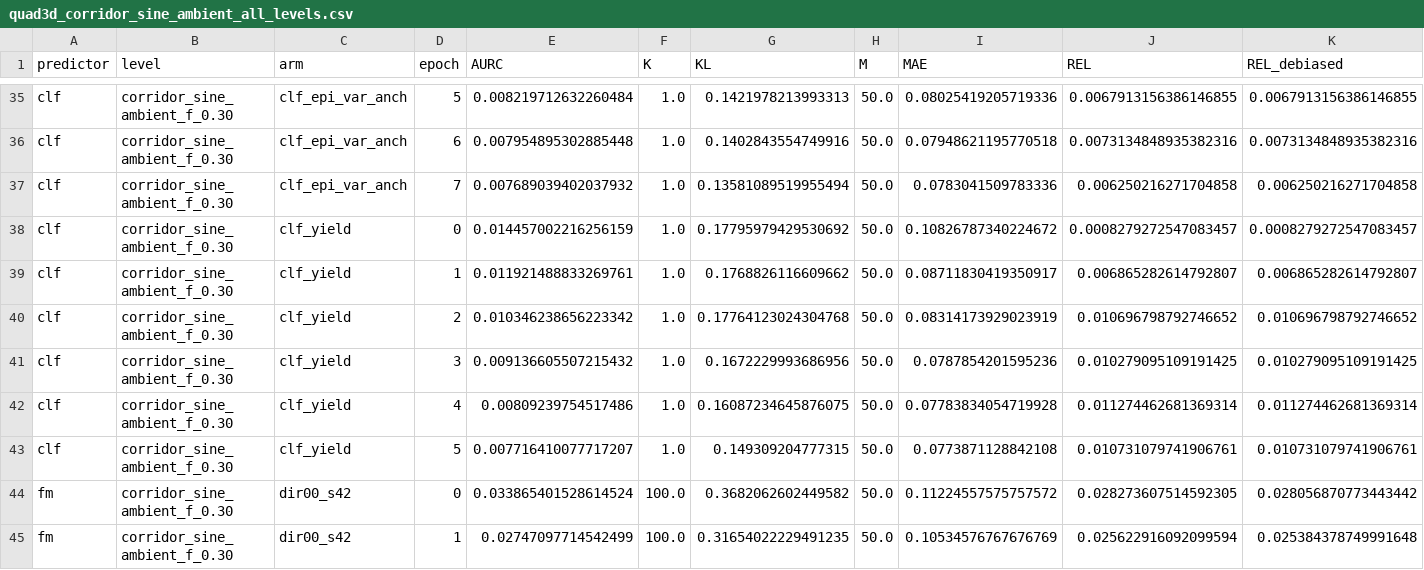
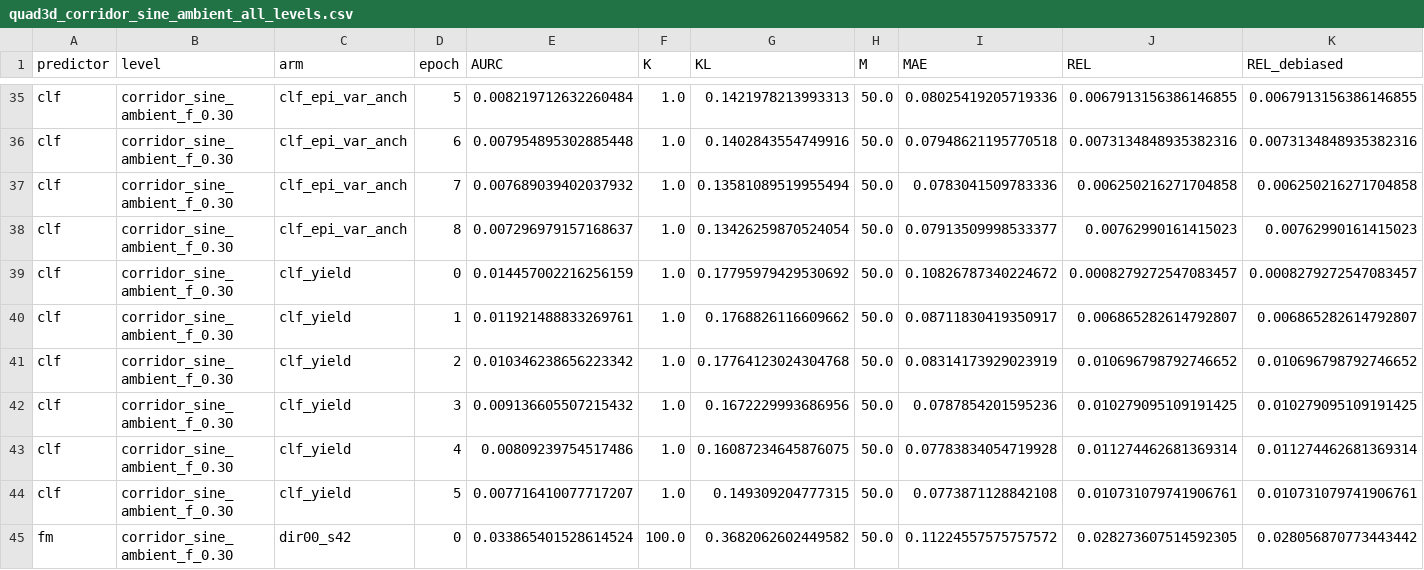
Before and after one commit to dhruvmetha/adaptive_roa, a CSV file: docs/experiments/stochastic/quadrotor3d/quad3d_corridor_sine_ambient_all_levels.csv, drawn as a sheet; only a part is shown, gaps mark what is left out; the shorter side is filled out with more unchanged rows; rows hold the shown columns only; the diff names each change by its address in the sheet, - before the commit and + after, or states it on an @@ line.

Commit message:
data(quad3d cs): cycle update — score, figures, standings

```diff
--- a/docs/experiments/stochastic/quadrotor3d/quad3d_corridor_sine_ambient_all_levels.csv
+++ b/docs/experiments/stochastic/quadrotor3d/quad3d_corridor_sine_ambient_all_levels.csv
+row 38: clf | corridor_sine_ambient_f_0.30 | clf_epi_var_anch | 8 | 0.007296979157168637 | 1.0 | 0.13426259870524054 | 50.0 | 0.07913509998533377 | 0.00762990161415023 | 0.00762990161415023
```
Also changed, not shown: 1 other file.
